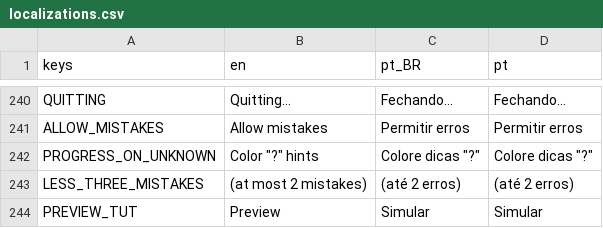
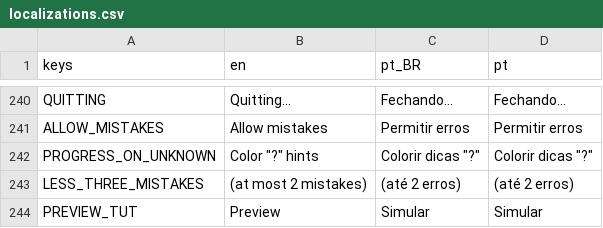
Before and after one commit to MarvellousSoft/liquidum, a CSV file: project/localization/localizations.csv, drawn as a sheet; only a part is shown, gaps mark what is left out.

Commit message:
Improved feedback animations + portuguese typo

```diff
--- a/project/localization/localizations.csv
+++ b/project/localization/localizations.csv
@@ -241,3 +241,3 @@ QUITTING,Quitting...,Fechando...,Fechando...
 ALLOW_MISTAKES,Allow mistakes,Permitir erros,Permitir erros
-PROGRESS_ON_UNKNOWN,"Color ""?"" hints","Colore dicas ""?""","Colore dicas ""?"""
+PROGRESS_ON_UNKNOWN,"Color ""?"" hints","Colorir dicas ""?""","Colorir dicas ""?"""
 LESS_THREE_MISTAKES,(at most 2 mistakes),(até 2 erros),(até 2 erros)
```
Also changed, not shown: 2 other files.
